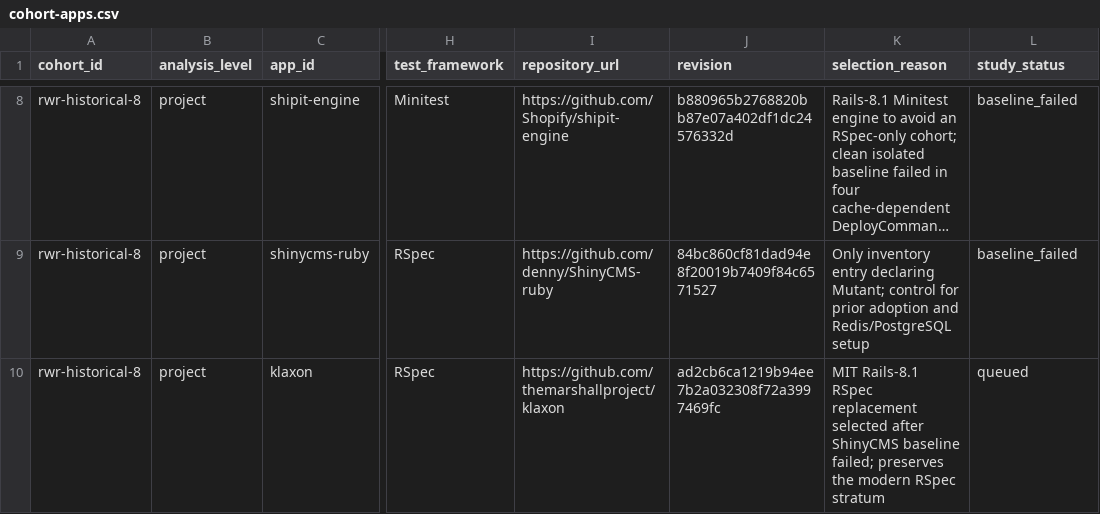
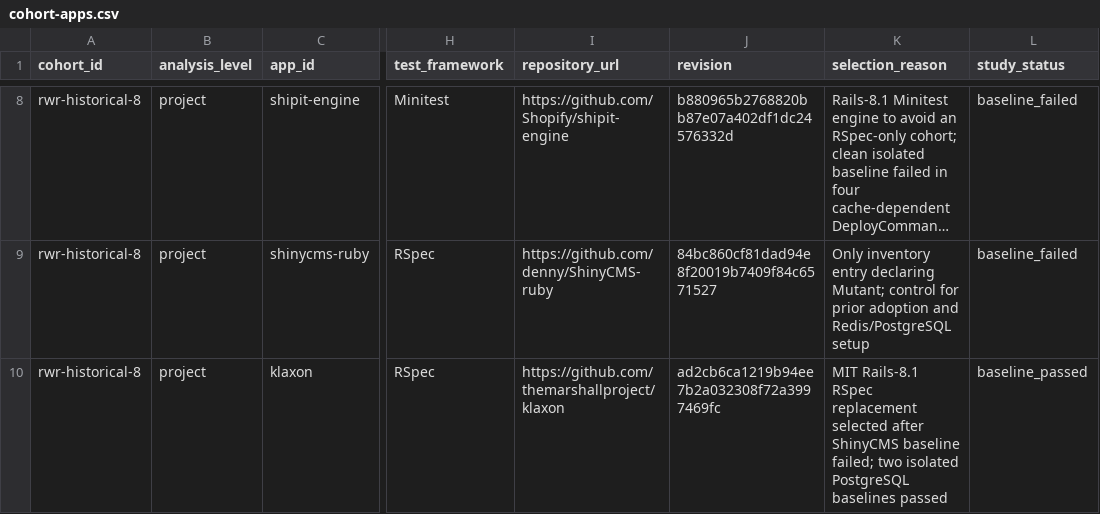
Before and after one commit to nazamoresco/mutation-testing-ruby, a CSV file: research/cohort-apps.csv, drawn as a sheet; only a part is shown, gaps mark what is left out; long unchanged cells end in …; the diff names each change by its address in the sheet, - before the commit and + after, or states it on an @@ line.

Commit message:
Record Klaxon baseline

```diff
--- a/research/cohort-apps.csv
+++ b/research/cohort-apps.csv
-K10 (selection_reason): …baseline failed; preserves the modern RSpec stratum
+K10 (selection_reason): …baseline failed; two isolated PostgreSQL baselines passed
-L10 (study_status): queued
+L10 (study_status): baseline_passed
```
Also changed, not shown: 2 other files.
